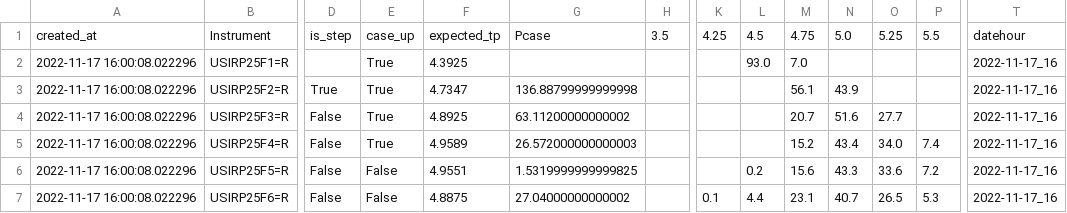
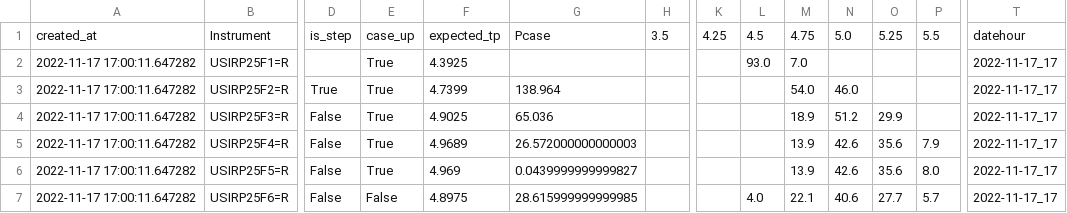
Before and after one commit to etq-quant/dashboard, a CSV file: irpr/ldata.csv, drawn as a sheet; only a part is shown, gaps mark what is left out; the diff covers the shown part only; the diff names each change by its address in the sheet, - before the commit and + after, or states it on an @@ line.

```diff
--- a/irpr/ldata.csv
+++ b/irpr/ldata.csv
-A2:A7: 2022-11-17 16:00:08.022296
+A2:A7: 2022-11-17 17:00:11.647282
-T2:T7: 2022-11-17_16
+T2:T7: 2022-11-17_17
-F3: 4.7347
+F3: 4.7399
-G3: 136.88799999999998
+G3: 138.964
-M3: 56.1
+M3: 54.0
-N3: 43.9
+N3: 46.0
-F4: 4.8925
+F4: 4.9025
-G4: 63.11200000000002
+G4: 65.036
-M4: 20.7
+M4: 18.9
-N4: 51.6
+N4: 51.2
-O4: 27.7
+O4: 29.9
-F5: 4.9589
+F5: 4.9689
-M5: 15.2
+M5: 13.9
-N5: 43.4
+N5: 42.6
-O5: 34.0
+O5: 35.6
-P5: 7.4
+P5: 7.9
-E6: False
+E6: True
-F6: 4.9551
+F6: 4.969
-G6: 1.5319999999999825
+G6: 0.0439999999999827
-L6: 0.2
+L6: (empty)
-M6: 15.6
+M6: 13.9
-N6: 43.3
+N6: 42.6
-O6: 33.6
+O6: 35.6
-P6: 7.2
+P6: 8.0
-F7: 4.8875
+F7: 4.8975
-G7: 27.04000000000002
+G7: 28.615999999999985
-K7: 0.1
+K7: (empty)
-L7: 4.4
+L7: 4.0
-M7: 23.1
+M7: 22.1
-N7: 40.7
+N7: 40.6
-O7: 26.5
+O7: 27.7
-P7: 5.3
+P7: 5.7
```
Also changed, not shown: 35 edited cells elsewhere in this file, irpr/data.csv, 1 other file.
